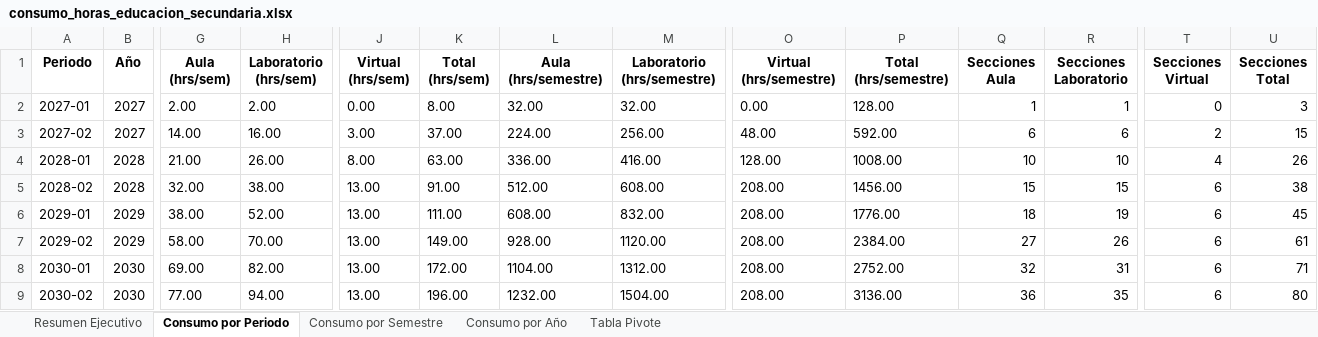
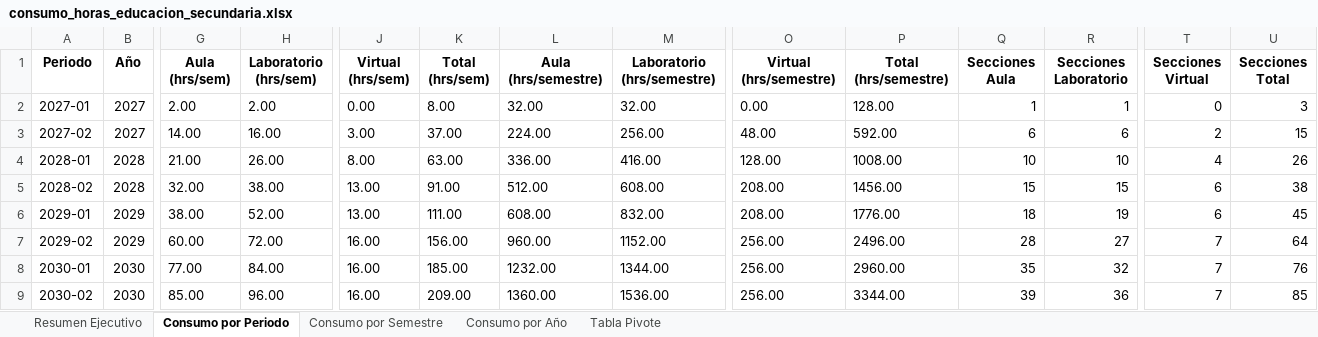
Before and after one commit to alexandercabana17-sketch/Consumo_horas_educacion_secundaria, an Excel workbook: salida/excel/consumo_horas_educacion_secundaria.xlsx, sheet Consumo por Periodo, drawn as a sheet; only a part is shown, gaps mark what is left out; values as stored, in another font and other column widths than the file's, no borders; the diff covers the shown part only; the diff names each change by its address in the sheet, - before the commit and + after, or states it on an @@ line.

```diff
--- a/salida/excel/consumo_horas_educacion_secundaria.xlsx (sheet Consumo por Periodo)
+++ b/salida/excel/consumo_horas_educacion_secundaria.xlsx (sheet Consumo por Periodo)
-G7 (Aula (hrs/sem)): 58.00
+G7 (Aula (hrs/sem)): 60.00
-H7 (Laboratorio (hrs/sem)): 70.00
+H7 (Laboratorio (hrs/sem)): 72.00
-J7:J9 (Virtual (hrs/sem)): 13.00
+J7:J9 (Virtual (hrs/sem)): 16.00
-K7 (Total (hrs/sem)): 149.00
+K7 (Total (hrs/sem)): 156.00
-L7 (Aula (hrs/semestre)): 928.00
+L7 (Aula (hrs/semestre)): 960.00
-M7 (Laboratorio (hrs/semestre)): 1120.00
+M7 (Laboratorio (hrs/semestre)): 1152.00
-O7:O9 (Virtual (hrs/semestre)): 208.00
+O7:O9 (Virtual (hrs/semestre)): 256.00
-P7 (Total (hrs/semestre)): 2384.00
+P7 (Total (hrs/semestre)): 2496.00
-Q7 (Secciones Aula): 27
+Q7 (Secciones Aula): 28
-R7 (Secciones Laboratorio): 26
+R7 (Secciones Laboratorio): 27
-T7:T9 (Secciones Virtual): 6
+T7:T9 (Secciones Virtual): 7
-U7 (Secciones Total): 61
+U7 (Secciones Total): 64
-G8 (Aula (hrs/sem)): 69.00
+G8 (Aula (hrs/sem)): 77.00
-H8 (Laboratorio (hrs/sem)): 82.00
+H8 (Laboratorio (hrs/sem)): 84.00
-K8 (Total (hrs/sem)): 172.00
+K8 (Total (hrs/sem)): 185.00
-L8 (Aula (hrs/semestre)): 1104.00
+L8 (Aula (hrs/semestre)): 1232.00
-M8 (Laboratorio (hrs/semestre)): 1312.00
+M8 (Laboratorio (hrs/semestre)): 1344.00
-P8 (Total (hrs/semestre)): 2752.00
+P8 (Total (hrs/semestre)): 2960.00
-Q8 (Secciones Aula): 32
+Q8 (Secciones Aula): 35
-R8 (Secciones Laboratorio): 31
+R8 (Secciones Laboratorio): 32
-U8 (Secciones Total): 71
+U8 (Secciones Total): 76
-G9 (Aula (hrs/sem)): 77.00
+G9 (Aula (hrs/sem)): 85.00
-H9 (Laboratorio (hrs/sem)): 94.00
+H9 (Laboratorio (hrs/sem)): 96.00
-K9 (Total (hrs/sem)): 196.00
+K9 (Total (hrs/sem)): 209.00
-L9 (Aula (hrs/semestre)): 1232.00
+L9 (Aula (hrs/semestre)): 1360.00
-M9 (Laboratorio (hrs/semestre)): 1504.00
+M9 (Laboratorio (hrs/semestre)): 1536.00
-P9 (Total (hrs/semestre)): 3136.00
+P9 (Total (hrs/semestre)): 3344.00
-Q9 (Secciones Aula): 36
+Q9 (Secciones Aula): 39
-R9 (Secciones Laboratorio): 35
+R9 (Secciones Laboratorio): 36
-U9 (Secciones Total): 80
+U9 (Secciones Total): 85
```
Also changed, not shown: 144 edited cells elsewhere in this sheet, sheet Tabla Pivote, sheet Consumo por Año, sheet Consumo por Semestre, sheet Resumen Ejecutivo, 2 other files.
